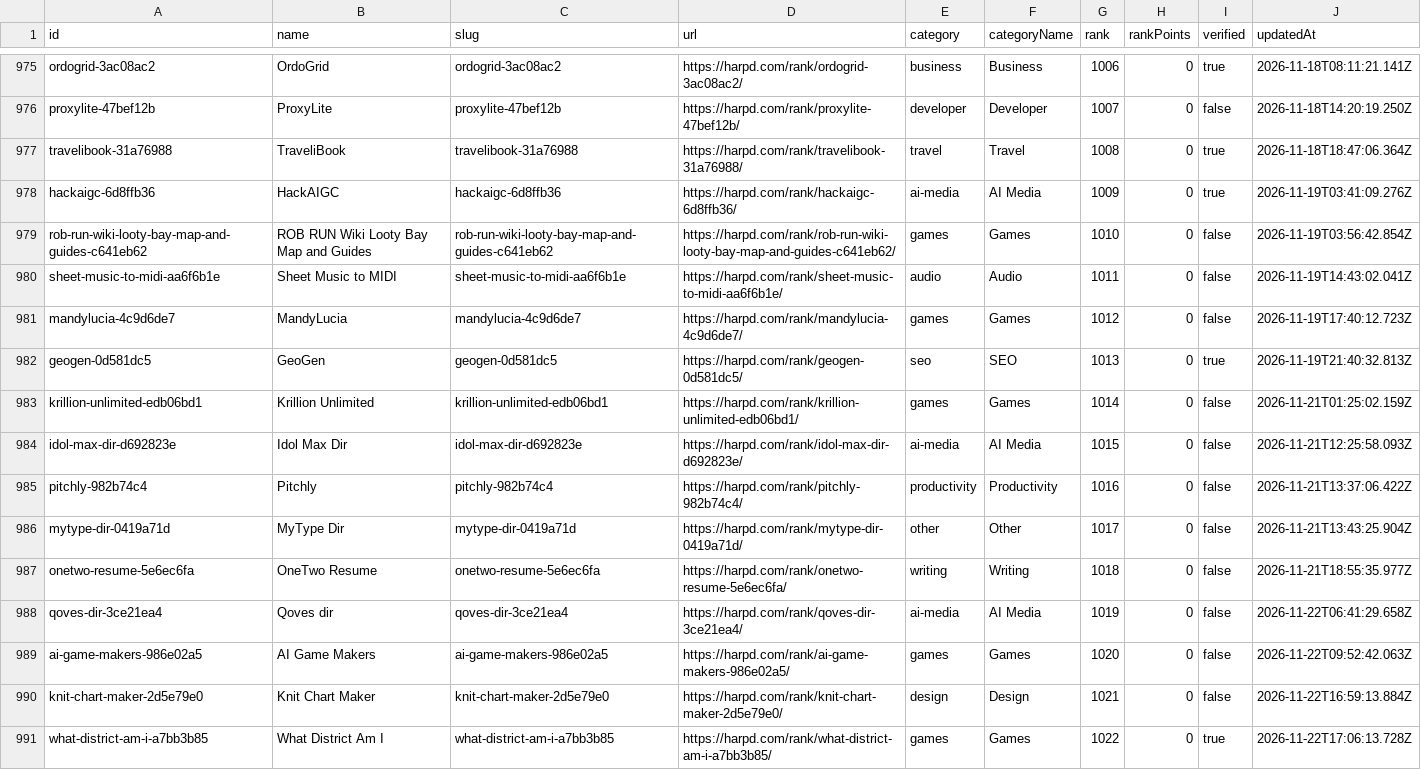
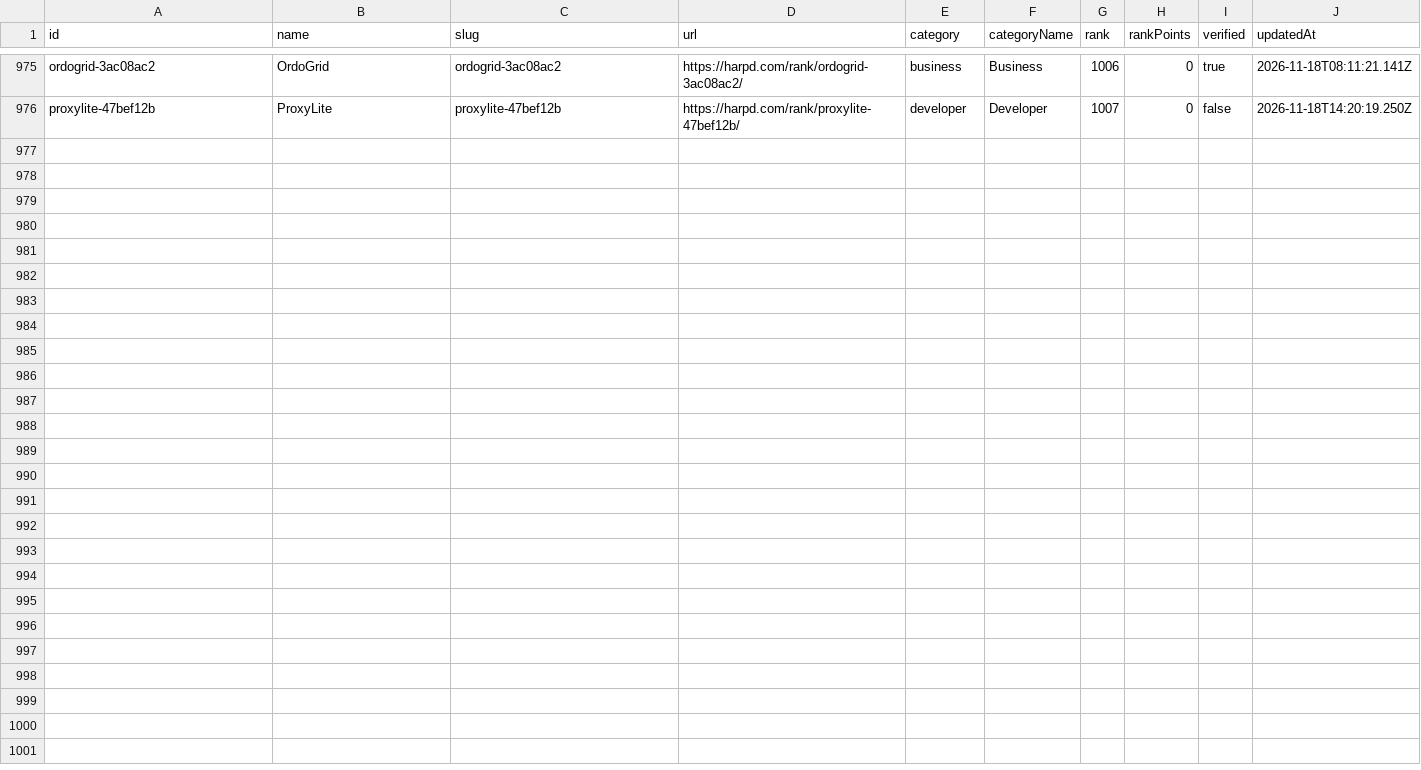
Before and after one commit to harpd-dev/harpd-ai-datasets, a CSV file: data/rankings/monthly.csv, drawn as a sheet; only a part is shown, gaps mark what is left out; the diff names each change by its address in the sheet, - before the commit and + after, or states it on an @@ line.

Commit message:
data: sync 2026-11-23

```diff
--- a/data/rankings/monthly.csv
+++ b/data/rankings/monthly.csv
-row 977: travelibook-31a76988 | TraveliBook | travelibook-31a76988 | https://harpd.com/rank/travelibook-31a76988/ | travel | Travel | 1008 | 0 | true | 2026-11-18T18:47:06.364Z
-row 978: hackaigc-6d8ffb36 | HackAIGC | hackaigc-6d8ffb36 | https://harpd.com/rank/hackaigc-6d8ffb36/ | ai-media | AI Media | 1009 | 0 | true | 2026-11-19T03:41:09.276Z
-row 979: rob-run-wiki-looty-bay-map-and-guides-c641eb62 | ROB RUN Wiki Looty Bay Map and Guides | rob-run-wiki-looty-bay-map-and-guides-c641eb62 | https://harpd.com/rank/rob-run-wiki-looty-bay-map-and-guides-c641eb62/ | games | Games | 1010 | 0 | false | 2026-11-19T03:56:42.854Z
-row 980: sheet-music-to-midi-aa6f6b1e | Sheet Music to MIDI | sheet-music-to-midi-aa6f6b1e | https://harpd.com/rank/sheet-music-to-midi-aa6f6b1e/ | audio | Audio | 1011 | 0 | false | 2026-11-19T14:43:02.041Z
-row 981: mandylucia-4c9d6de7 | MandyLucia | mandylucia-4c9d6de7 | https://harpd.com/rank/mandylucia-4c9d6de7/ | games | Games | 1012 | 0 | false | 2026-11-19T17:40:12.723Z
-row 982: geogen-0d581dc5 | GeoGen | geogen-0d581dc5 | https://harpd.com/rank/geogen-0d581dc5/ | seo | SEO | 1013 | 0 | true | 2026-11-19T21:40:32.813Z
-row 983: krillion-unlimited-edb06bd1 | Krillion Unlimited | krillion-unlimited-edb06bd1 | https://harpd.com/rank/krillion-unlimited-edb06bd1/ | games | Games | 1014 | 0 | false | 2026-11-21T01:25:02.159Z
-row 984: idol-max-dir-d692823e | Idol Max Dir | idol-max-dir-d692823e | https://harpd.com/rank/idol-max-dir-d692823e/ | ai-media | AI Media | 1015 | 0 | false | 2026-11-21T12:25:58.093Z
-row 985: pitchly-982b74c4 | Pitchly | pitchly-982b74c4 | https://harpd.com/rank/pitchly-982b74c4/ | productivity | Productivity | 1016 | 0 | false | 2026-11-21T13:37:06.422Z
-row 986: mytype-dir-0419a71d | MyType Dir | mytype-dir-0419a71d | https://harpd.com/rank/mytype-dir-0419a71d/ | other | Other | 1017 | 0 | false | 2026-11-21T13:43:25.904Z
-row 987: onetwo-resume-5e6ec6fa | OneTwo Resume | onetwo-resume-5e6ec6fa | https://harpd.com/rank/onetwo-resume-5e6ec6fa/ | writing | Writing | 1018 | 0 | false | 2026-11-21T18:55:35.977Z
-row 988: qoves-dir-3ce21ea4 | Qoves dir | qoves-dir-3ce21ea4 | https://harpd.com/rank/qoves-dir-3ce21ea4/ | ai-media | AI Media | 1019 | 0 | false | 2026-11-22T06:41:29.658Z
-row 989: ai-game-makers-986e02a5 | AI Game Makers | ai-game-makers-986e02a5 | https://harpd.com/rank/ai-game-makers-986e02a5/ | games | Games | 1020 | 0 | false | 2026-11-22T09:52:42.063Z
-row 990: knit-chart-maker-2d5e79e0 | Knit Chart Maker | knit-chart-maker-2d5e79e0 | https://harpd.com/rank/knit-chart-maker-2d5e79e0/ | design | Design | 1021 | 0 | false | 2026-11-22T16:59:13.884Z
-row 991: what-district-am-i-a7bb3b85 | What District Am I | what-district-am-i-a7bb3b85 | https://harpd.com/rank/what-district-am-i-a7bb3b85/ | games | Games | 1022 | 0 | true | 2026-11-22T17:06:13.728Z
```
Also changed, not shown: data/evidence/evidence-claims.csv, data/rankings/overall.csv, 12 other files.
